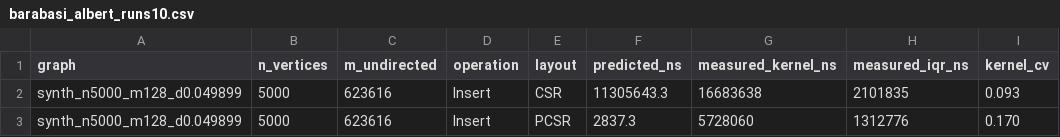
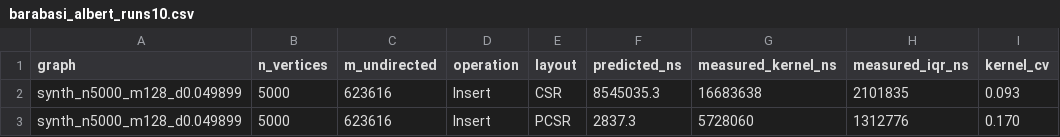
Before and after one commit to nash-raf/Graph-language-, a CSV file: p1GraphEasy-con-AutoTuner/barabasi_albert_runs10.csv, drawn as a sheet; only a part is shown; the diff covers the shown part only; the diff names each change by its address in the sheet, - before the commit and + after, or states it on an @@ line.

```diff
--- a/p1GraphEasy-con-AutoTuner/barabasi_albert_runs10.csv
+++ b/p1GraphEasy-con-AutoTuner/barabasi_albert_runs10.csv
-F2 (predicted_ns): 11305643.3
+F2 (predicted_ns): 8545035.3
```
Also changed, not shown: 11 edited cells elsewhere in this file, p1GraphEasy-con-AutoTuner/erdos_renyi_runs10.csv, 39 other files.
